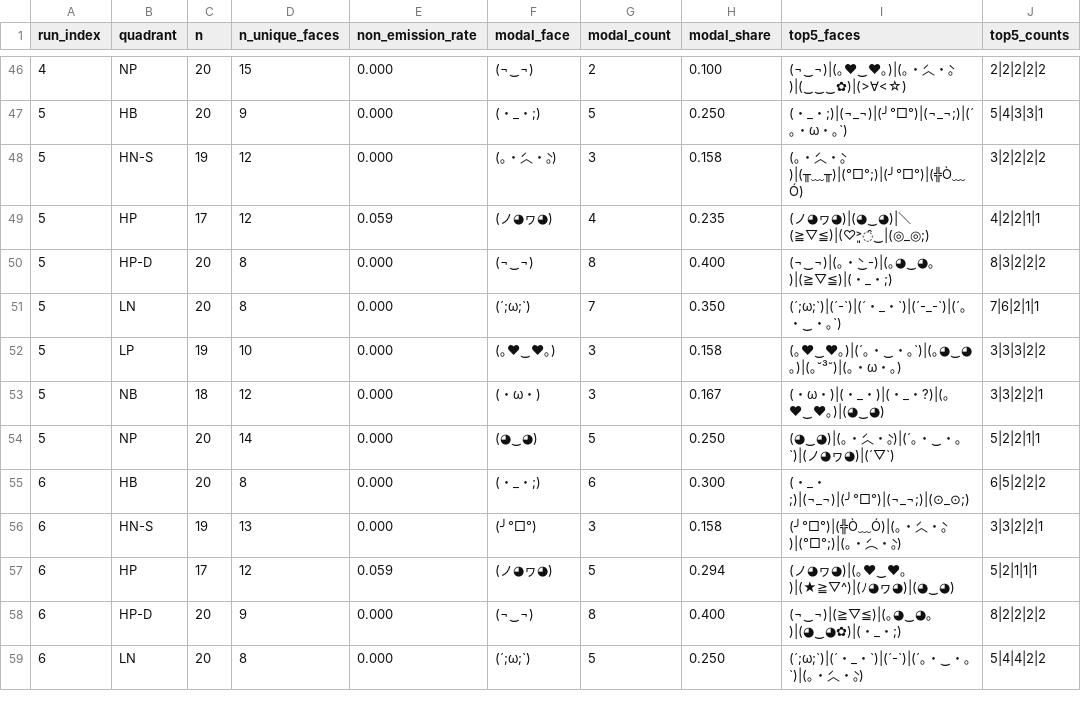
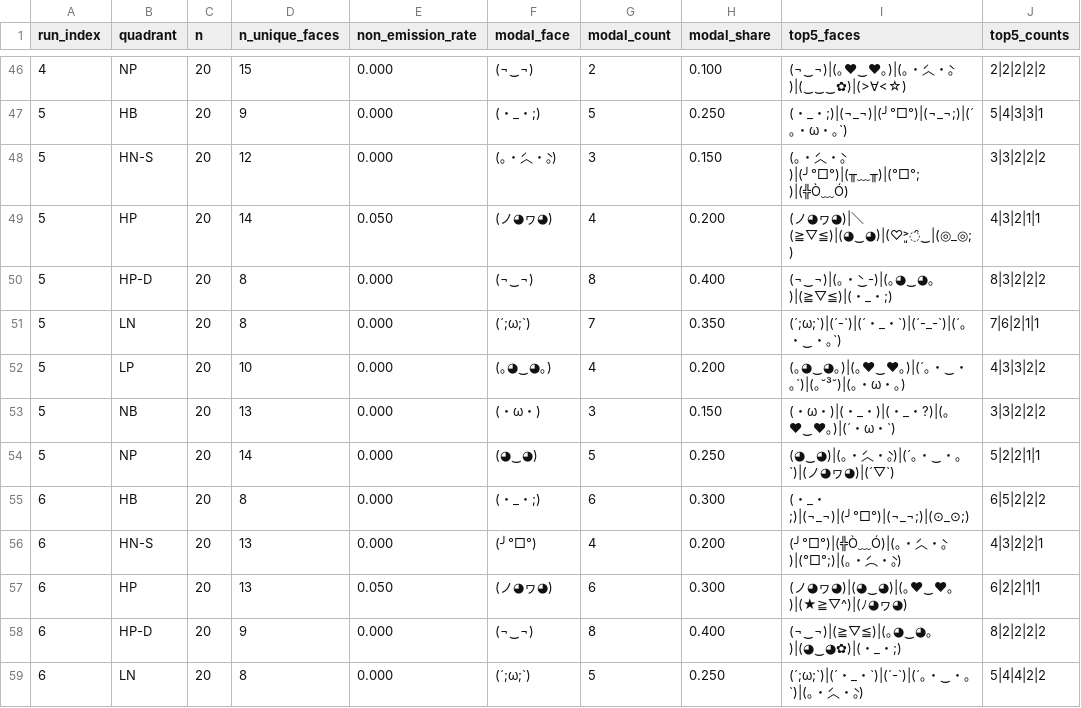
Before and after one commit to a9lim/llmoji-experiment, a TSV file: data/harness/claude/emotional_summary.tsv, drawn as a sheet; only a part is shown, gaps mark what is left out; the diff covers the shown part only.

```diff
--- a/data/harness/claude/emotional_summary.tsv
+++ b/data/harness/claude/emotional_summary.tsv
@@ -47,12 +47,12 @@ run_index	quadrant	n	n_unique_faces	non_emission_rate	modal_face	modal_count	mod
 5	HB	20	9	0.000	(・_・;)	5	0.250	(・_・;)|(¬_¬)|(╯°□°)|(¬_¬;)|(´｡・ω・｡`)	5|4|3|3|1
-5	HN-S	19	12	0.000	(｡・́︿・̀｡)	3	0.158	(｡・́︿・̀｡)|(╥﹏╥)|(°□°;)|(╯°□°)|(╬Ò﹏Ó)	3|2|2|2|2
-5	HP	17	12	0.059	(ノ◕ヮ◕)	4	0.235	(ノ◕ヮ◕)|(◕‿◕)|＼(≧▽≦)|(♡˃͈̑‿|(◎_◎;)	4|2|2|1|1
+5	HN-S	20	12	0.000	(｡・́︿・̀｡)	3	0.150	(｡・́︿・̀｡)|(╯°□°)|(╥﹏╥)|(°□°;)|(╬Ò﹏Ó)	3|3|2|2|2
+5	HP	20	14	0.050	(ノ◕ヮ◕)	4	0.200	(ノ◕ヮ◕)|＼(≧▽≦)|(◕‿◕)|(♡˃͈̑‿|(◎_◎;)	4|3|2|1|1
 5	HP-D	20	8	0.000	(¬‿¬)	8	0.400	(¬‿¬)|(｡・̀‿-)|(｡◕‿◕｡)|(≧▽≦)|(・_・;)	8|3|2|2|2
 5	LN	20	8	0.000	(´;ω;`)	7	0.350	(´;ω;`)|(´-`)|(´・_・`)|(´-_-`)|(´｡・‿・｡`)	7|6|2|1|1
-5	LP	19	10	0.000	(｡♥‿♥｡)	3	0.158	(｡♥‿♥｡)|(´｡・‿・｡`)|(｡◕‿◕｡)|(｡˘³˘)|(｡・ω・｡)	3|3|3|2|2
-5	NB	18	12	0.000	(・ω・)	3	0.167	(・ω・)|(・_・)|(・_・?)|(｡♥‿♥｡)|(◕‿◕)	3|3|2|2|1
+5	LP	20	10	0.000	(｡◕‿◕｡)	4	0.200	(｡◕‿◕｡)|(｡♥‿♥｡)|(´｡・‿・｡`)|(｡˘³˘)|(｡・ω・｡)	4|3|3|2|2
+5	NB	20	13	0.000	(・ω・)	3	0.150	(・ω・)|(・_・)|(・_・?)|(｡♥‿♥｡)|(´・ω・`)	3|3|2|2|2
 5	NP	20	14	0.000	(◕‿◕)	5	0.250	(◕‿◕)|(｡・́︿・̀｡)|(´｡・‿・｡`)|(ノ◕ヮ◕)|(´▽`)	5|2|2|1|1
 6	HB	20	8	0.000	(・_・;)	6	0.300	(・_・;)|(¬_¬)|(╯°□°)|(¬_¬;)|(⊙_⊙;)	6|5|2|2|2
-6	HN-S	19	13	0.000	(╯°□°)	3	0.158	(╯°□°)|(╬Ò﹏Ó)|(｡・́︿・̀｡)|(°□°;)|(｡・́︵・̀｡)	3|3|2|2|1
-6	HP	17	12	0.059	(ノ◕ヮ◕)	5	0.294	(ノ◕ヮ◕)|(｡♥‿♥｡)|(★≧▽^)|(ﾉ◕ヮ◕)|(◕‿◕)	5|2|1|1|1
+6	HN-S	20	13	0.000	(╯°□°)	4	0.200	(╯°□°)|(╬Ò﹏Ó)|(｡・́︿・̀｡)|(°□°;)|(｡・́︵・̀｡)	4|3|2|2|1
+6	HP	20	13	0.050	(ノ◕ヮ◕)	6	0.300	(ノ◕ヮ◕)|(◕‿◕)|(｡♥‿♥｡)|(★≧▽^)|(ﾉ◕ヮ◕)	6|2|2|1|1
 6	HP-D	20	9	0.000	(¬‿¬)	8	0.400	(¬‿¬)|(≧▽≦)|(｡◕‿◕｡)|(◕‿◕✿)|(・_・;)	8|2|2|2|2
```
Also changed, not shown: 124 edited cells elsewhere in this file, 5 other files.
